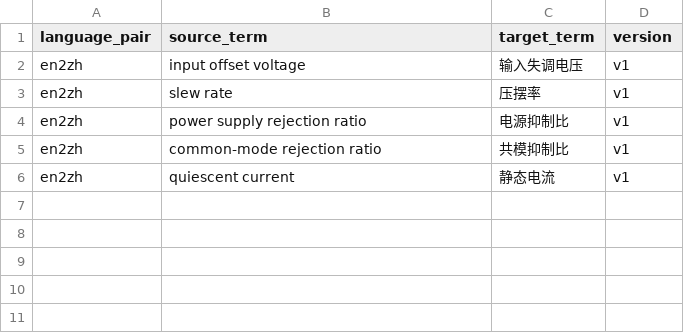
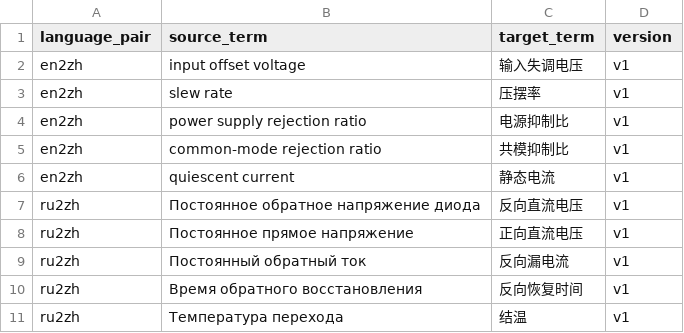
Before and after one commit to ccisnoxx/md2word, a CSV file: resources/term_rules/translation_terms.csv, drawn as a sheet; the diff names each change by its address in the sheet, - before the commit and + after, or states it on an @@ line.

Commit message:
Add ru2zh document job translation mode

```diff
--- a/resources/term_rules/translation_terms.csv
+++ b/resources/term_rules/translation_terms.csv
+row 7: ru2zh | Постоянное обратное напряжение диода | 反向直流电压 | v1
+row 8: ru2zh | Постоянное прямое напряжение | 正向直流电压 | v1
+row 9: ru2zh | Постоянный обратный ток | 反向漏电流 | v1
+row 10: ru2zh | Время обратного восстановления | 反向恢复时间 | v1
+row 11: ru2zh | Температура перехода | 结温 | v1
```
Also changed, not shown: 50 other files.
